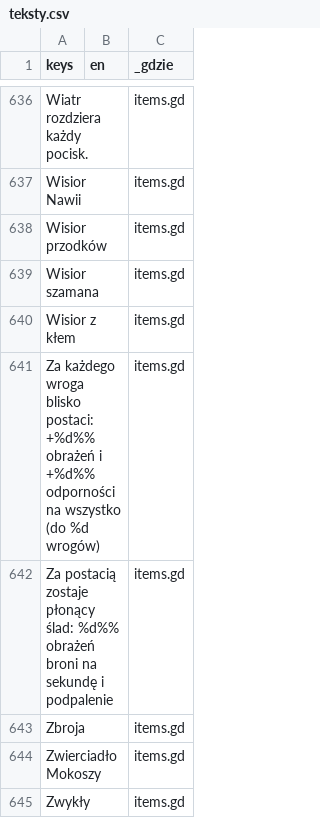
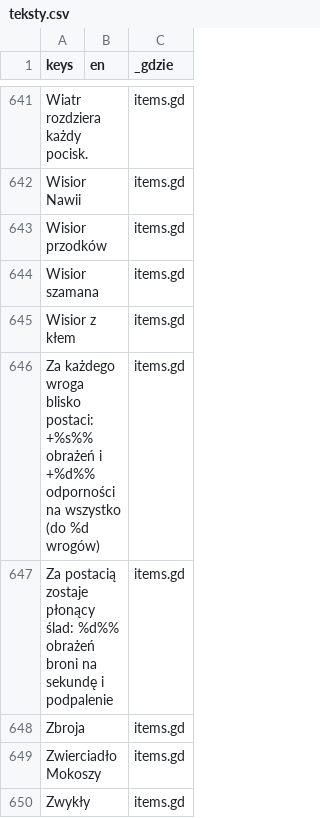
Before and after one commit to slota145/Watra-Mobile, a CSV file: translations/teksty.csv, drawn as a sheet; only a part is shown, gaps mark what is left out; addresses are those after the commit; the diff covers the shown part only; the diff names each change by its address in the sheet, - before the commit and + after, or states it on an @@ line.

```diff
--- a/translations/teksty.csv
+++ b/translations/teksty.csv
-A646 (keys): …blisko postaci: +%d%% obrażeń i…
+A646 (keys): …blisko postaci: +%s%% obrażeń i…
```
Also changed, not shown: 5 added rows and 2 edited cells elsewhere in this file, 14 other files.
